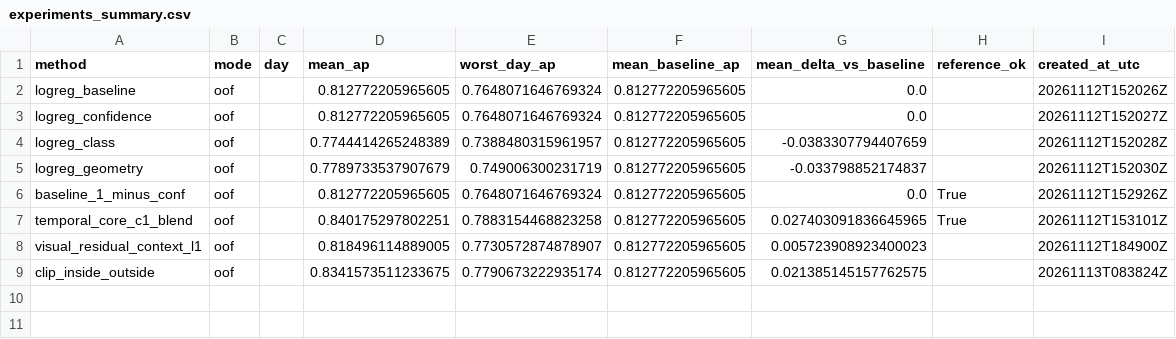
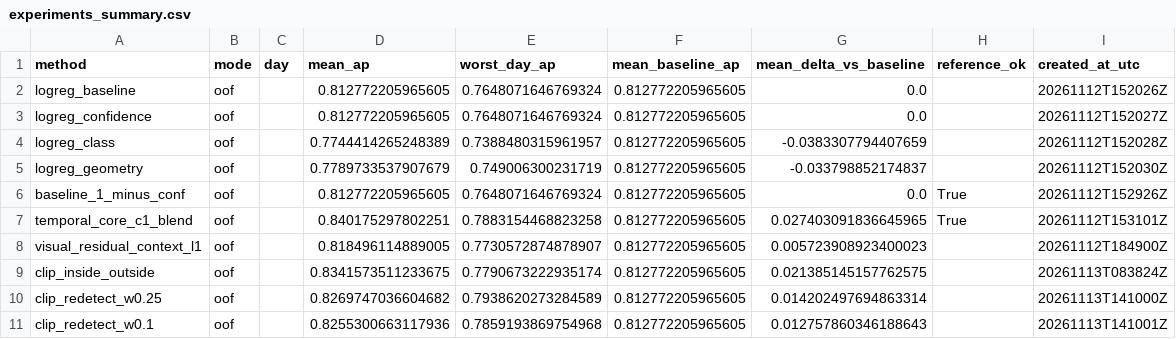
Before and after one commit to lapislasulii/last_token, a CSV file: outputs/evaluation/experiments_summary.csv, drawn as a sheet; the diff names each change by its address in the sheet, - before the commit and + after, or states it on an @@ line.

Commit message:
Evaluate fixed CLIP and redetector blends for cups and hands

```diff
--- a/outputs/evaluation/experiments_summary.csv
+++ b/outputs/evaluation/experiments_summary.csv
+row 10: clip_redetect_w0.25 | oof |  | 0.8269747036604682 | 0.7938620273284589 | 0.812772205965605 | 0.014202497694863314 |  | 20261113T141000Z
+row 11: clip_redetect_w0.1 | oof |  | 0.8255300663117936 | 0.7859193869754968 | 0.812772205965605 | 0.012757860346188643 |  | 20261113T141001Z
```
Also changed, not shown: 2 other files.
